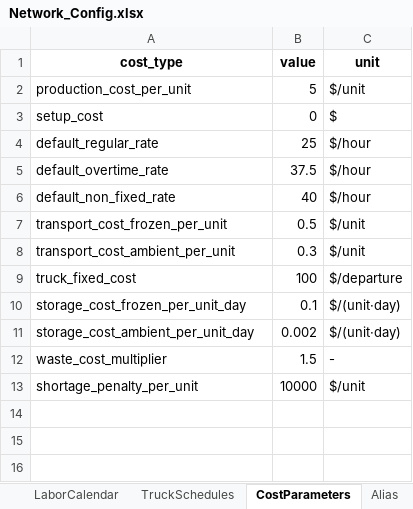
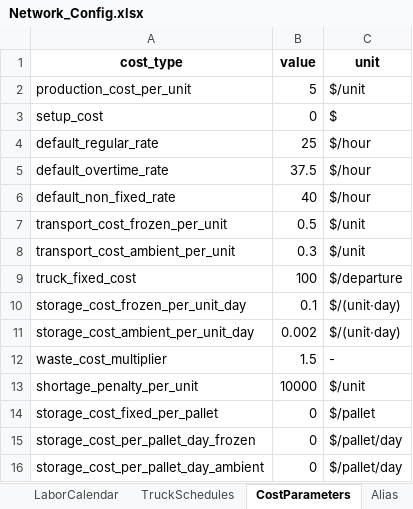
Before and after one commit to sverzijl/planning_latest, an Excel workbook: data/examples/Network_Config.xlsx, sheet CostParameters, drawn as a sheet; values as stored, in another font and other column widths than the file's, no borders; the diff names each change by its address in the sheet, - before the commit and + after, or states it on an @@ line.

```diff
--- a/data/examples/Network_Config.xlsx (sheet CostParameters)
+++ b/data/examples/Network_Config.xlsx (sheet CostParameters)
+row 14: storage_cost_fixed_per_pallet | 0 | $/pallet
+row 15: storage_cost_per_pallet_day_frozen | 0 | $/pallet/day
+row 16: storage_cost_per_pallet_day_ambient | 0 | $/pallet/day
```
Also changed, not shown: sheet Locations, 8 other files.
